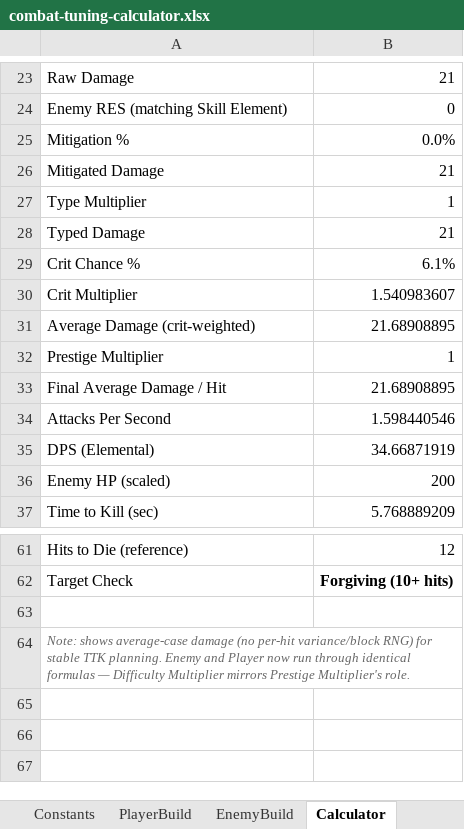
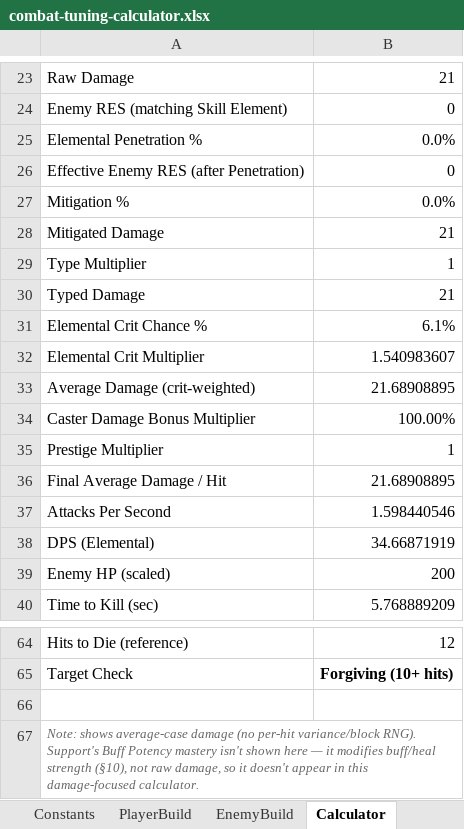
Before and after one commit to maximoh-mmo/PortfolioTutorial, an Excel workbook: Docs/combat-tuning-calculator.xlsx, sheet Calculator, drawn as a sheet; only a part is shown, gaps mark what is left out; values as stored, in another font and other column widths than the file's, no borders; addresses are those after the commit; the diff names each change by its address in the sheet, - before the commit and + after, or states it on an @@ line.

```diff
--- a/Docs/combat-tuning-calculator.xlsx (sheet Calculator)
+++ b/Docs/combat-tuning-calculator.xlsx (sheet Calculator)
+row 25: Elemental Penetration % | 0.0%
+row 26: Effective Enemy RES (after Penetration) | 0
-A31: Crit Chance %
+A31: Elemental Crit Chance %
-A32: Crit Multiplier
+A32: Elemental Crit Multiplier
+row 34: Caster Damage Bonus Multiplier | 100.00%
-A67: …per-hit variance/block RNG) for stable TTK planning. Enemy and Player now run through identical formulas — Difficulty Multiplier mirrors Prestige Multiplier's role.
+A67: …per-hit variance/block RNG). Support's Buff Potency mastery isn't shown here — it modifies buff/heal strength (§10), not raw damage, so it doesn't appear in this damage-focused calculator.
```
Also changed, not shown: sheet Constants, sheet EnemyBuild, sheet PlayerBuild, other sheet tabs, formulas that keep their value, 35 other files.
